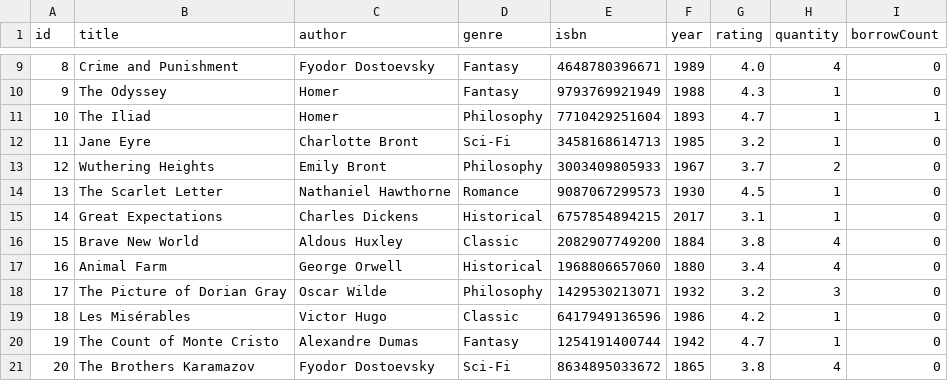
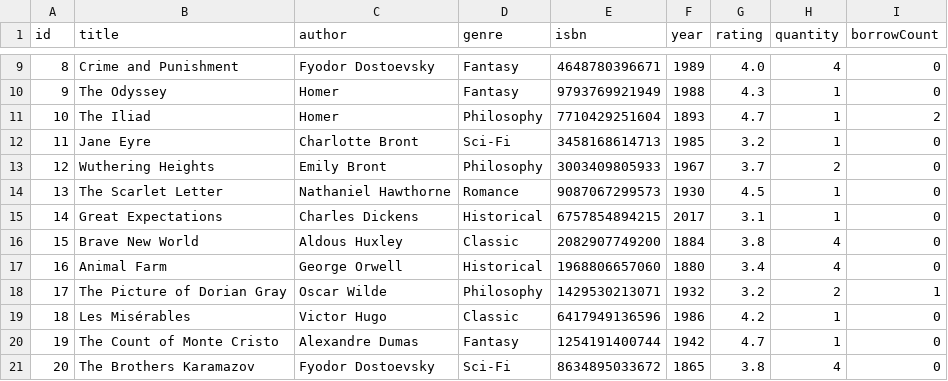
Before and after one commit to chezca-v/library-book-borrowing-system, a CSV file: books.csv, drawn as a sheet; only a part is shown, gaps mark what is left out.

```diff
--- a/books.csv
+++ b/books.csv
@@ -10,3 +10,3 @@ id,title,author,genre,isbn,year,rating,quantity,borrowCount
 9,The Odyssey,Homer,Fantasy,9793769921949,1988,4.3,1,0
-10,The Iliad,Homer,Philosophy,7710429251604,1893,4.7,1,1
+10,The Iliad,Homer,Philosophy,7710429251604,1893,4.7,1,2
 11,Jane Eyre,Charlotte Bront,Sci-Fi,3458168614713,1985,3.2,1,0
@@ -17,3 +17,3 @@ id,title,author,genre,isbn,year,rating,quantity,borrowCount
 16,Animal Farm,George Orwell,Historical,1968806657060,1880,3.4,4,0
-17,The Picture of Dorian Gray,Oscar Wilde,Philosophy,1429530213071,1932,3.2,3,0
+17,The Picture of Dorian Gray,Oscar Wilde,Philosophy,1429530213071,1932,3.2,2,1
 18,Les Misérables,Victor Hugo,Classic,6417949136596,1986,4.2,1,0
```
Also changed, not shown: 2 other files.
